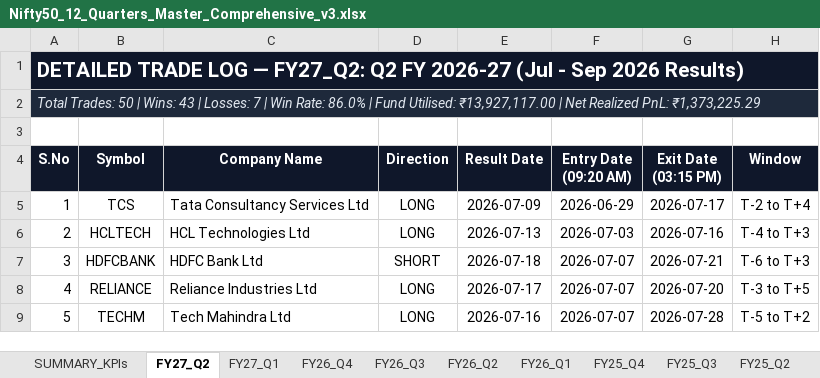
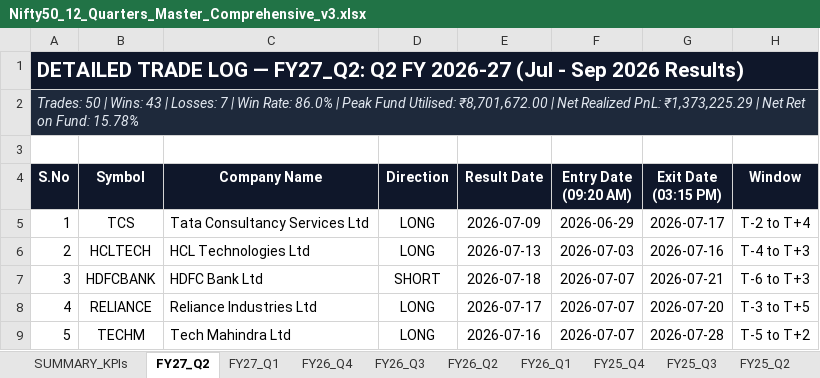
Before and after one commit to Yashsharma1202/behaviour-analysis, an Excel workbook: Nifty50_12_Quarters_Master_Comprehensive_v3.xlsx, sheet FY27_Q2, drawn as a sheet; only a part is shown; values as stored, in another font and other column widths than the file's, no borders; the diff names each change by its address in the sheet, - before the commit and + after, or states it on an @@ line.

```diff
--- a/Nifty50_12_Quarters_Master_Comprehensive_v3.xlsx (sheet FY27_Q2)
+++ b/Nifty50_12_Quarters_Master_Comprehensive_v3.xlsx (sheet FY27_Q2)
-A2 (S.No): Total Trades: 50 | Wins: 43 | Losses: 7 | Win Rate: 86.0% | Fund Utilised: ₹13,927,117.00 | Net Realized PnL: ₹1,373,225.29
+A2 (S.No): Trades: 50 | Wins: 43 | Losses: 7 | Win Rate: 86.0% | Peak Fund Utilised: ₹8,701,672.00 | Net Realized PnL: ₹1,373,225.29 | Net Ret on Fund: 15.78%
```
Also changed, not shown: sheet SUMMARY_KPIs, sheet FY26_Q2, sheet FY26_Q4, sheet FY26_Q1, sheet FY26_Q3, sheet FY27_Q1, 6 more sheets, Nifty50_12_Quarters_Detailed_TradeLog_Master.xlsx, 2 other files.
